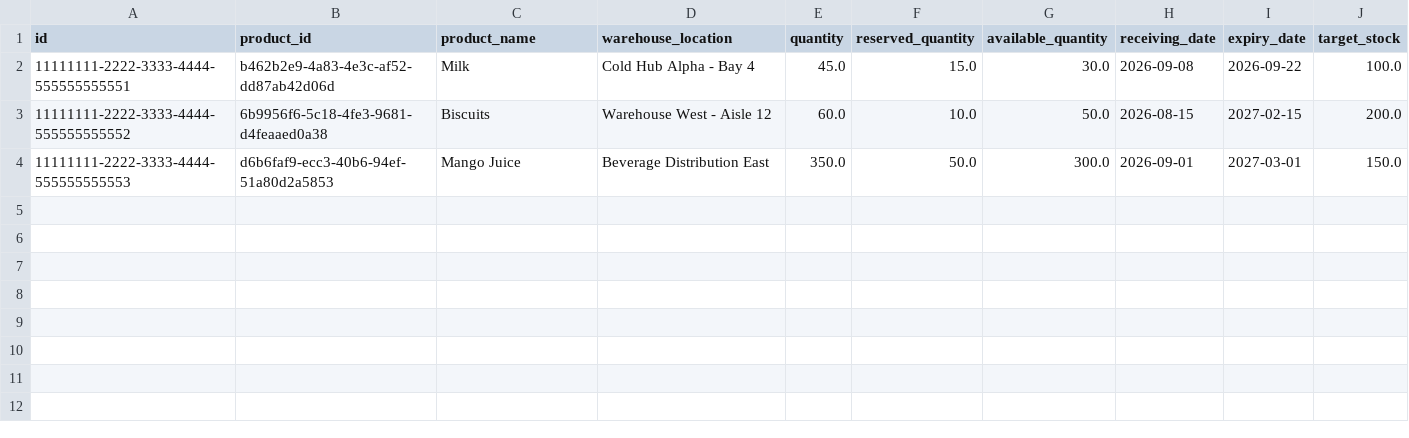
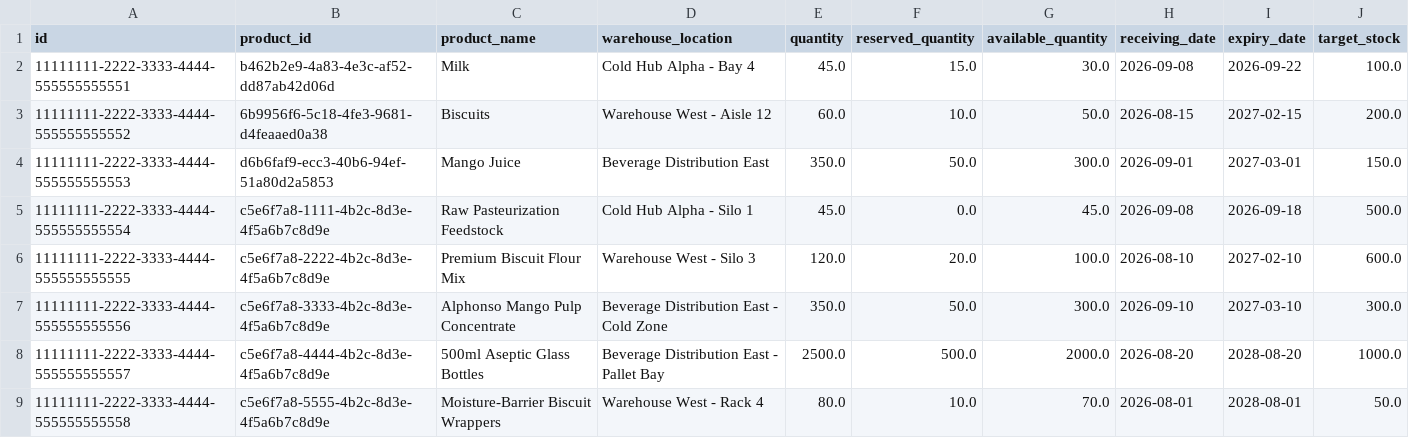
Before and after one commit to pugazh1056/Nexus-Tower-Project, a CSV file: dataset/inventory.csv, drawn as a sheet; the diff names each change by its address in the sheet, - before the commit and + after, or states it on an @@ line.

Commit message:
feat: seed additional supply chain datasets
Expanded inventory, product, supplier, and purchase
order records to improve system coverage and test
data scenarios.

```diff
--- a/dataset/inventory.csv
+++ b/dataset/inventory.csv
+row 5: 11111111-2222-3333-4444-555555555554 | c5e6f7a8-1111-4b2c-8d3e-4f5a6b7c8d9e | Raw Pasteurization Feedstock | Cold Hub Alpha - Silo 1 | 45.0 | 0.0 | 45.0 | 2026-09-08 | 2026-09-18 | 500.0
+row 6: 11111111-2222-3333-4444-555555555555 | c5e6f7a8-2222-4b2c-8d3e-4f5a6b7c8d9e | Premium Biscuit Flour Mix | Warehouse West - Silo 3 | 120.0 | 20.0 | 100.0 | 2026-08-10 | 2027-02-10 | 600.0
+row 7: 11111111-2222-3333-4444-555555555556 | c5e6f7a8-3333-4b2c-8d3e-4f5a6b7c8d9e | Alphonso Mango Pulp Concentrate | Beverage Distribution East - Cold Zone | 350.0 | 50.0 | 300.0 | 2026-09-10 | 2027-03-10 | 300.0
+row 8: 11111111-2222-3333-4444-555555555557 | c5e6f7a8-4444-4b2c-8d3e-4f5a6b7c8d9e | 500ml Aseptic Glass Bottles | Beverage Distribution East - Pallet Bay | 2500.0 | 500.0 | 2000.0 | 2026-08-20 | 2028-08-20 | 1000.0
+row 9: 11111111-2222-3333-4444-555555555558 | c5e6f7a8-5555-4b2c-8d3e-4f5a6b7c8d9e | Moisture-Barrier Biscuit Wrappers | Warehouse West - Rack 4 | 80.0 | 10.0 | 70.0 | 2026-08-01 | 2028-08-01 | 50.0
```
Also changed, not shown: dataset/products.csv, dataset/purchase_order_items.csv, 23 other files.
